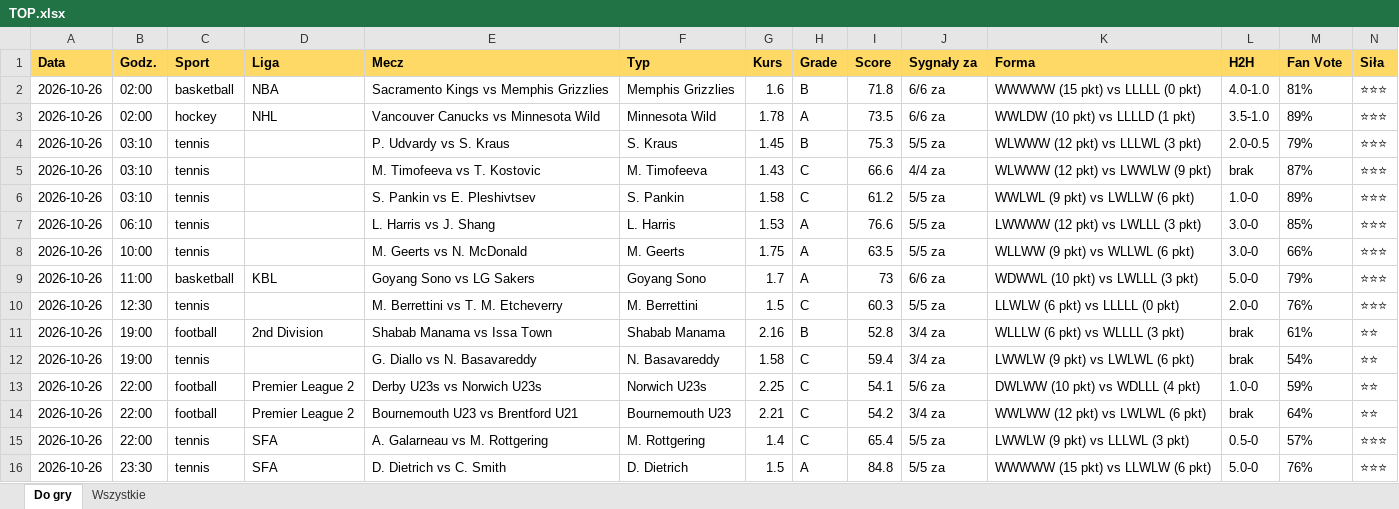
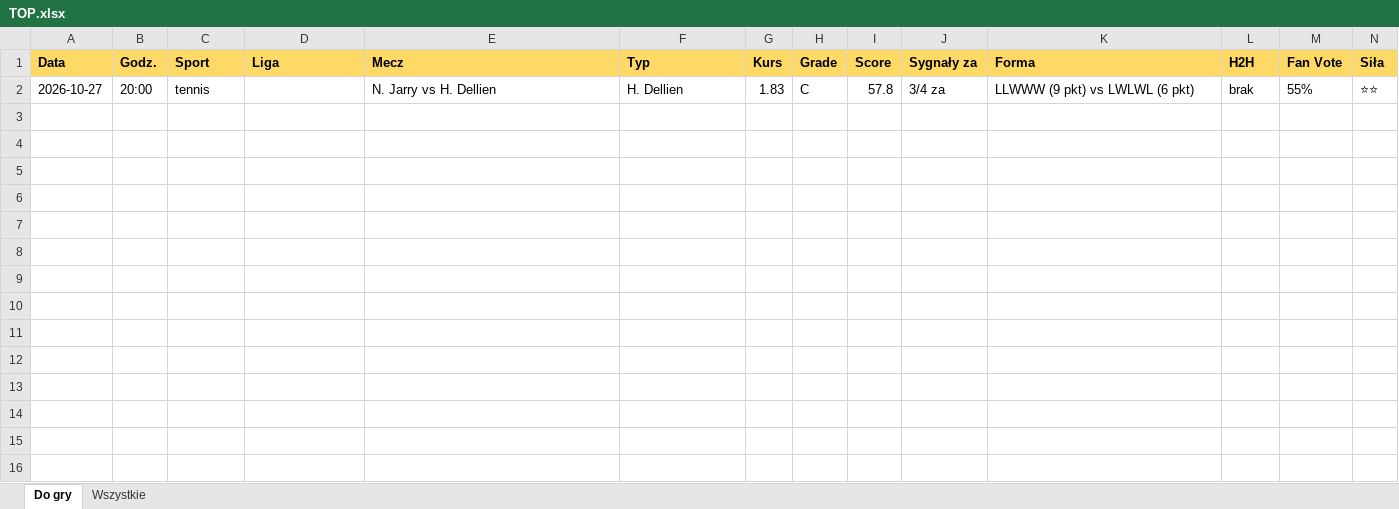
Before and after one commit to JKM872/zapasowy1903138-2, an Excel workbook: results/TOP.xlsx, sheet Do gry, drawn as a sheet; only a part is shown; values as stored, in another font and other column widths than the file's, no borders; removed rows and columns are numbered as before the commit, all else as after; rows hold the shown columns only; the diff names each change by its address in the sheet, - before the commit and + after, or states it on an @@ line.

```diff
--- a/results/TOP.xlsx (sheet Do gry)
+++ b/results/TOP.xlsx (sheet Do gry)
-row 2: 2026-10-26 | 02:00 | basketball | NBA | Sacramento Kings vs Memphis Grizzlies | Memphis Grizzlies | 1.6 | B | 71.8 | 6/6 za | WWWWW (15 pkt) vs LLLLL (0 pkt) | 4.0-1.0 | 81% | ⭐⭐⭐
-row 3: 2026-10-26 | 02:00 | hockey | NHL | Vancouver Canucks vs Minnesota Wild | Minnesota Wild | 1.78 | A | 73.5 | 6/6 za | WWLDW (10 pkt) vs LLLLD (1 pkt) | 3.5-1.0 | 89% | ⭐⭐⭐
-row 4: 2026-10-26 | 03:10 | tennis |  | P. Udvardy vs S. Kraus | S. Kraus | 1.45 | B | 75.3 | 5/5 za | WLWWW (12 pkt) vs LLLWL (3 pkt) | 2.0-0.5 | 79% | ⭐⭐⭐
-row 5: 2026-10-26 | 03:10 | tennis |  | M. Timofeeva vs T. Kostovic | M. Timofeeva | 1.43 | C | 66.6 | 4/4 za | WLWWW (12 pkt) vs LWWLW (9 pkt) | brak | 87% | ⭐⭐⭐
-row 6: 2026-10-26 | 03:10 | tennis |  | S. Pankin vs E. Pleshivtsev | S. Pankin | 1.58 | C | 61.2 | 5/5 za | WWLWL (9 pkt) vs LWLLW (6 pkt) | 1.0-0 | 89% | ⭐⭐⭐
-row 7: 2026-10-26 | 06:10 | tennis |  | L. Harris vs J. Shang | L. Harris | 1.53 | A | 76.6 | 5/5 za | LWWWW (12 pkt) vs LWLLL (3 pkt) | 3.0-0 | 85% | ⭐⭐⭐
-row 8: 2026-10-26 | 10:00 | tennis |  | M. Geerts vs N. McDonald | M. Geerts | 1.75 | A | 63.5 | 5/5 za | WLLWW (9 pkt) vs WLLWL (6 pkt) | 3.0-0 | 66% | ⭐⭐⭐
-row 9: 2026-10-26 | 11:00 | basketball | KBL | Goyang Sono vs LG Sakers | Goyang Sono | 1.7 | A | 73 | 6/6 za | WDWWL (10 pkt) vs LWLLL (3 pkt) | 5.0-0 | 79% | ⭐⭐⭐
-row 10: 2026-10-26 | 12:30 | tennis |  | M. Berrettini vs T. M. Etcheverry | M. Berrettini | 1.5 | C | 60.3 | 5/5 za | LLWLW (6 pkt) vs LLLLL (0 pkt) | 2.0-0 | 76% | ⭐⭐⭐
-row 11: 2026-10-26 | 19:00 | football | 2nd Division | Shabab Manama vs Issa Town | Shabab Manama | 2.16 | B | 52.8 | 3/4 za | WLLLW (6 pkt) vs WLLLL (3 pkt) | brak | 61% | ⭐⭐
-A2 (Data): 2026-10-26
+A2 (Data): 2026-10-27
-B2 (Godz.): 19:00
+B2 (Godz.): 20:00
-E2 (Mecz): G. Diallo vs N. Basavareddy
+E2 (Mecz): N. Jarry vs H. Dellien
-F2 (Typ): N. Basavareddy
+F2 (Typ): H. Dellien
-G2 (Kurs): 1.58
+G2 (Kurs): 1.83
-I2 (Score): 59.4
+I2 (Score): 57.8
-K2 (Forma): LWWLW (9 pkt) vs LWLWL (6 pkt)
+K2 (Forma): LLWWW (9 pkt) vs LWLWL (6 pkt)
-M2 (Fan Vote): 54%
+M2 (Fan Vote): 55%
-row 13: 2026-10-26 | 22:00 | football | Premier League 2 | Derby U23s vs Norwich U23s | Norwich U23s | 2.25 | C | 54.1 | 5/6 za | DWLWW (10 pkt) vs WDLLL (4 pkt) | 1.0-0 | 59% | ⭐⭐
-row 14: 2026-10-26 | 22:00 | football | Premier League 2 | Bournemouth U23 vs Brentford U21 | Bournemouth U23 | 2.21 | C | 54.2 | 3/4 za | WWLWW (12 pkt) vs LWLWL (6 pkt) | brak | 64% | ⭐⭐
-row 15: 2026-10-26 | 22:00 | tennis | SFA | A. Galarneau vs M. Rottgering | M. Rottgering | 1.4 | C | 65.4 | 5/5 za | LWWLW (9 pkt) vs LLLWL (3 pkt) | 0.5-0 | 57% | ⭐⭐⭐
-row 16: 2026-10-26 | 23:30 | tennis | SFA | D. Dietrich vs C. Smith | D. Dietrich | 1.5 | A | 84.8 | 5/5 za | WWWWW (15 pkt) vs LLWLW (6 pkt) | 5.0-0 | 76% | ⭐⭐⭐
```
Also changed, not shown: sheet Wszystkie, 3 other files.
